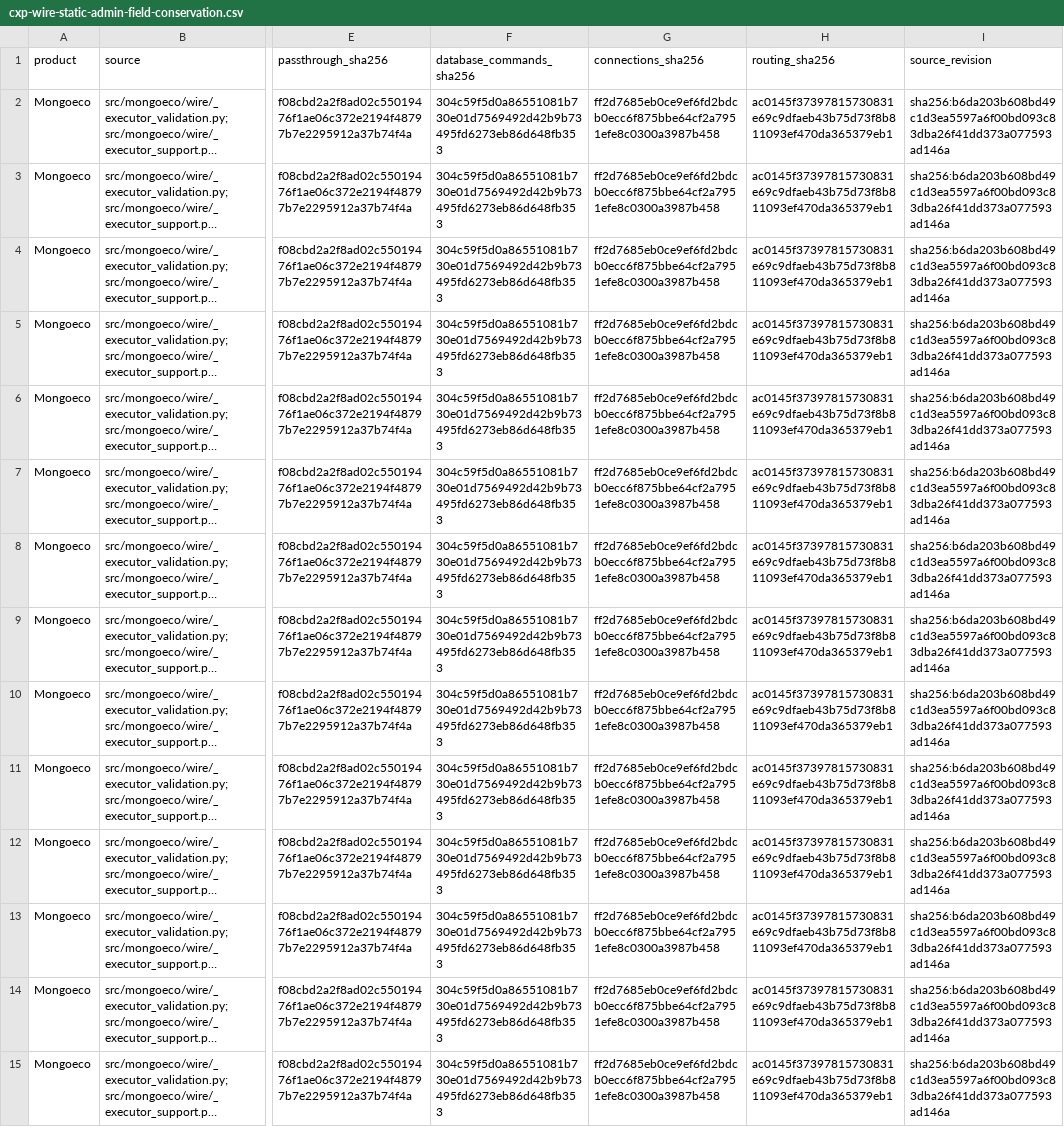
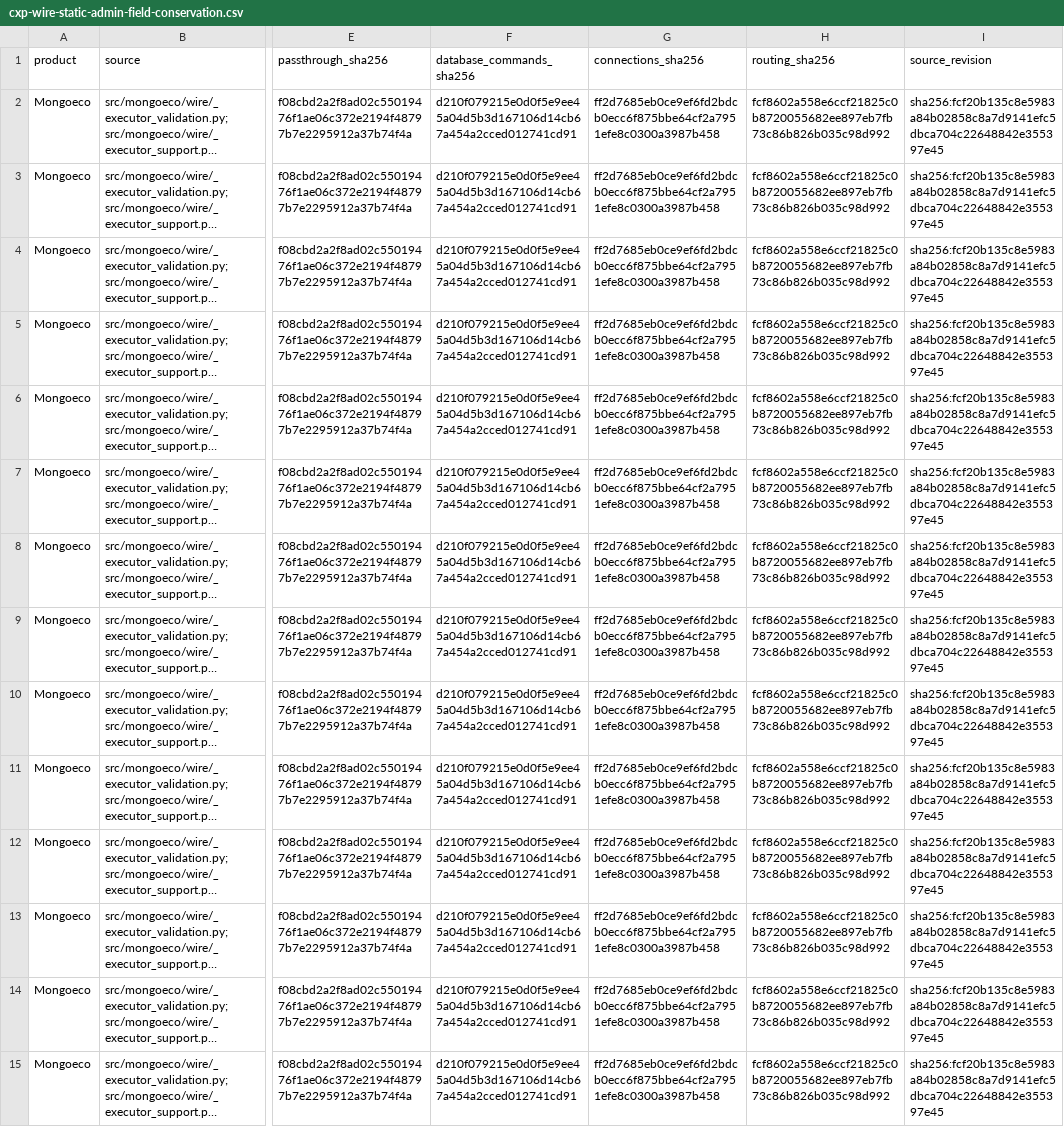
Before and after one commit to menudoproblema/mongoeco, a CSV file: docs/cxp-wire-static-admin-field-conservation.csv, drawn as a sheet; only a part is shown, gaps mark what is left out; long unchanged cells end in …; the diff covers the shown part only; the diff names each change by its address in the sheet, - before the commit and + after, or states it on an @@ line.

```diff
--- a/docs/cxp-wire-static-admin-field-conservation.csv
+++ b/docs/cxp-wire-static-admin-field-conservation.csv
-F2:F15 (database_commands_sha256): 304c59f5d0a86551081b730e01d7569492d42b9b73495fd6273eb86d648fb353
+F2:F15 (database_commands_sha256): d210f079215e0d0f5e9ee45a04d5b3d167106d14cb67a454a2cced012741cd91
-H2:H15 (routing_sha256): ac0145f37397815730831e69c9dfaeb43b75d73f8b811093ef470da365379eb1
+H2:H15 (routing_sha256): fcf8602a558e6ccf21825c0b8720055682ee897eb7fb73c86b826b035c98d992
-I2:I15 (source_revision): sha256:b6da203b608bd49c1d3ea5597a6f00bd093c83dba26f41dd373a077593ad146a
+I2:I15 (source_revision): sha256:fcf20b135c8e5983a84b02858c8a7d9141efc5dbca704c22648842e355397e45
```
Also changed, not shown: 39 edited cells elsewhere in this file, docs/cxp-create-indexes-spec-conservation.csv, docs/cxp-wire-command-conservation.csv, 8 other files.
